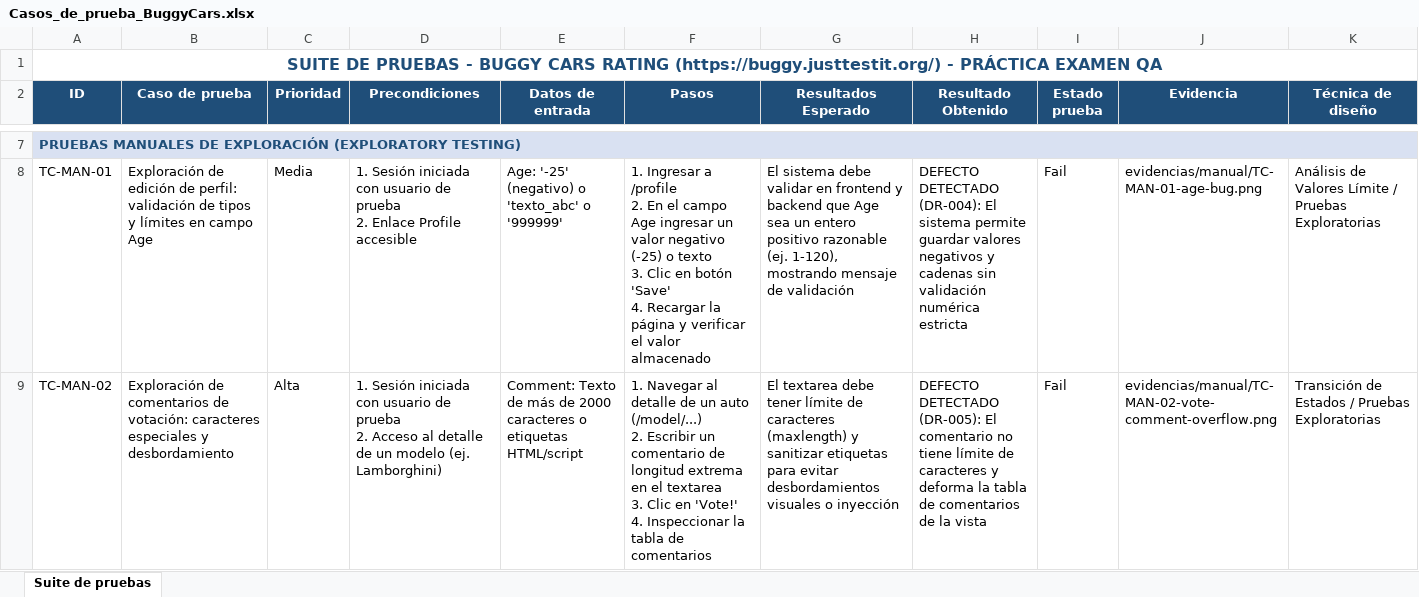
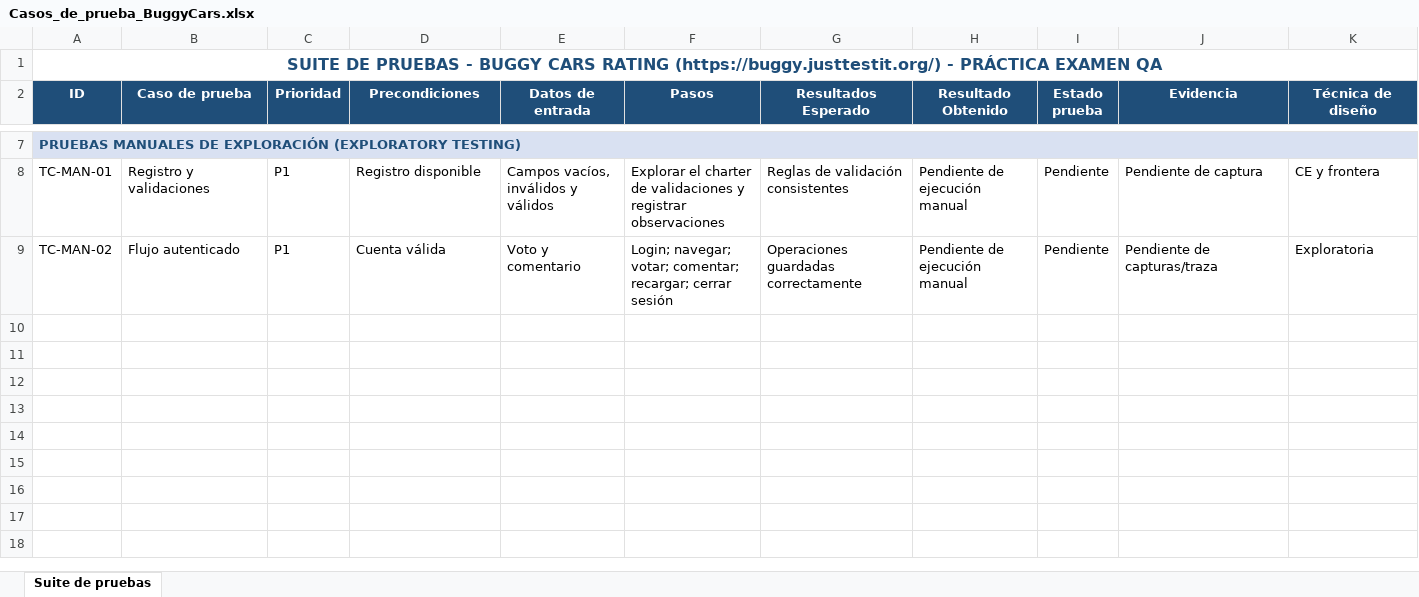
Before and after one commit to Alexmavl/practicaQA048, an Excel workbook: Documentos/Casos_de_prueba_BuggyCars.xlsx, sheet Suite de pruebas, drawn as a sheet; only a part is shown, gaps mark what is left out; values as stored, in another font and other column widths than the file's, no borders; ↵ is a line break in a cell; the diff covers the shown part only; the diff names each change by its address in the sheet, - before the commit and + after, or states it on an @@ line.

```diff
--- a/Documentos/Casos_de_prueba_BuggyCars.xlsx (sheet Suite de pruebas)
+++ b/Documentos/Casos_de_prueba_BuggyCars.xlsx (sheet Suite de pruebas)
-B8 (Caso de prueba): Exploración de edición de perfil: validación de tipos y límites en campo Age
+B8 (Caso de prueba): Registro y validaciones
-C8 (Prioridad): Media
+C8 (Prioridad): P1
-D8 (Precondiciones): 1. Sesión iniciada con usuario de prueba ↵ 2. Enlace Profile accesible
+D8 (Precondiciones): Registro disponible
-E8 (Datos de entrada): Age: '-25' (negativo) o 'texto_abc' o '999999'
+E8 (Datos de entrada): Campos vacíos, inválidos y válidos
-F8 (Pasos): 1. Ingresar a /profile ↵ 2. En el campo Age ingresar un valor negativo (-25) o texto ↵ 3. Clic en botón 'Save' ↵ 4. Recargar la página y verificar el valor almacenado
+F8 (Pasos): Explorar el charter de validaciones y registrar observaciones
-G8 (Resultados Esperado): El sistema debe validar en frontend y backend que Age sea un entero positivo razonable (ej. 1-120), mostrando mensaje de validación
+G8 (Resultados Esperado): Reglas de validación consistentes
-H8 (Resultado Obtenido): DEFECTO DETECTADO (DR-004): El sistema permite guardar valores negativos y cadenas sin validación numérica estricta
+H8 (Resultado Obtenido): Pendiente de ejecución manual
-I8:I9 (Estado prueba): Fail
+I8:I9 (Estado prueba): Pendiente
-J8 (Evidencia): evidencias/manual/TC-MAN-01-age-bug.png
+J8 (Evidencia): Pendiente de captura
-K8 (Técnica de diseño): Análisis de Valores Límite / Pruebas Exploratorias
+K8 (Técnica de diseño): CE y frontera
-B9 (Caso de prueba): Exploración de comentarios de votación: caracteres especiales y desbordamiento
+B9 (Caso de prueba): Flujo autenticado
-C9 (Prioridad): Alta
+C9 (Prioridad): P1
-D9 (Precondiciones): 1. Sesión iniciada con usuario de prueba ↵ 2. Acceso al detalle de un modelo (ej. Lamborghini)
+D9 (Precondiciones): Cuenta válida
-E9 (Datos de entrada): Comment: Texto de más de 2000 caracteres o etiquetas HTML/script
+E9 (Datos de entrada): Voto y comentario
-F9 (Pasos): 1. Navegar al detalle de un auto (/model/...) ↵ 2. Escribir un comentario de longitud extrema en el textarea ↵ 3. Clic en 'Vote!' ↵ 4. Inspeccionar la tabla de comentarios
+F9 (Pasos): Login; navegar; votar; comentar; recargar; cerrar sesión
-G9 (Resultados Esperado): El textarea debe tener límite de caracteres (maxlength) y sanitizar etiquetas para evitar desbordamientos visuales o inyección
+G9 (Resultados Esperado): Operaciones guardadas correctamente
-H9 (Resultado Obtenido): DEFECTO DETECTADO (DR-005): El comentario no tiene límite de caracteres y deforma la tabla de comentarios de la vista
+H9 (Resultado Obtenido): Pendiente de ejecución manual
-J9 (Evidencia): evidencias/manual/TC-MAN-02-vote-comment-overflow.png
+J9 (Evidencia): Pendiente de capturas/traza
-K9 (Técnica de diseño): Transición de Estados / Pruebas Exploratorias
+K9 (Técnica de diseño): Exploratoria
```
Also changed, not shown: 27 edited cells elsewhere in this sheet, 6 other files.
